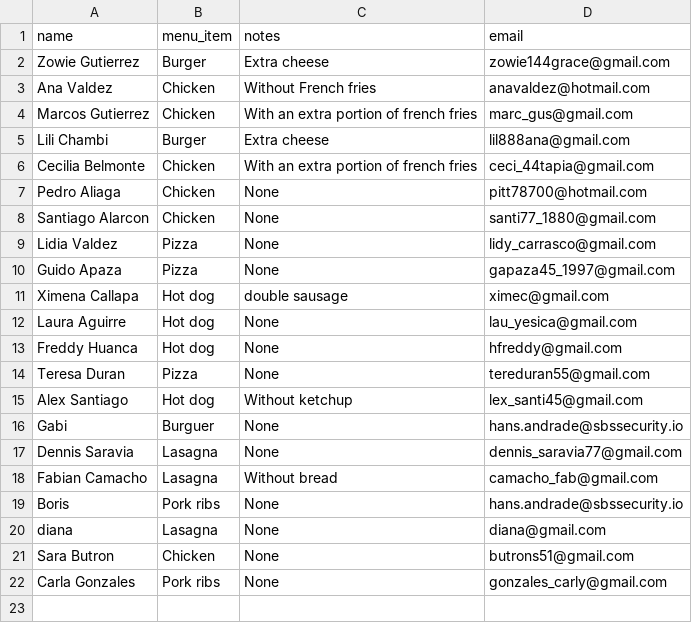
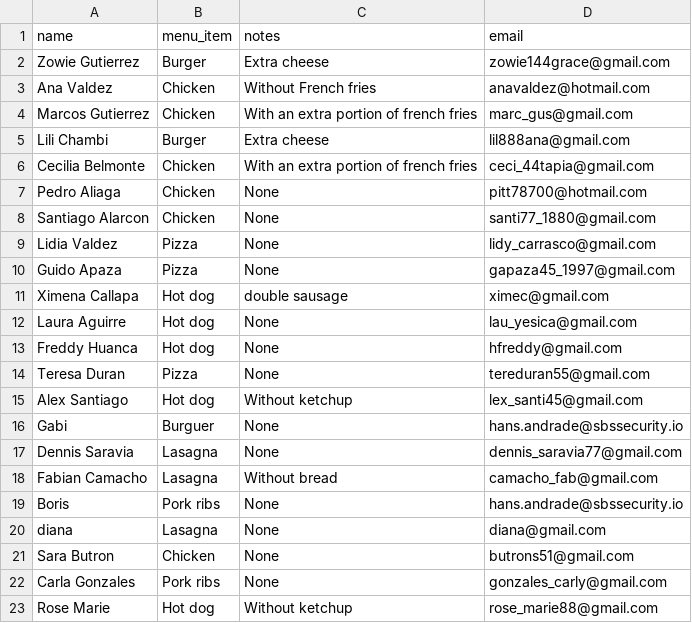
Before and after one commit to AMendez-SBSSecurity/DevSecOps-WebApp-Demo, a CSV file: static/data.csv, drawn as a sheet; the diff names each change by its address in the sheet, - before the commit and + after, or states it on an @@ line.

Commit message:
New Register

```diff
--- a/static/data.csv
+++ b/static/data.csv
+row 23: Rose Marie | Hot dog | Without ketchup | rose_marie88@gmail.com
```
